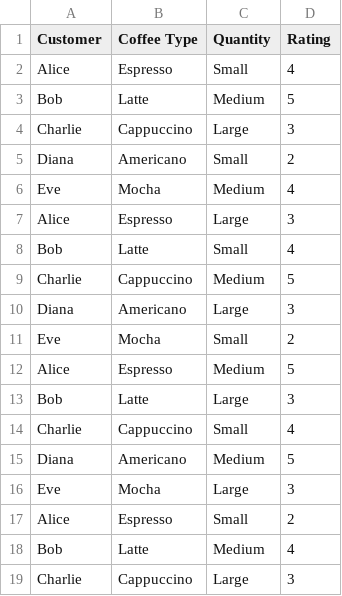
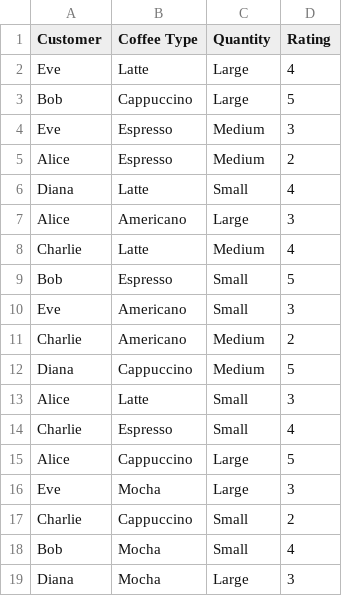
Before and after one commit to supportvectors/data-wrangling-datasets, a CSV file: coffee_dataset.csv, drawn as a sheet; only a part is shown; the diff covers the shown part only.

Commit message:
shuffle up the records

```diff
--- a/coffee_dataset.csv
+++ b/coffee_dataset.csv
@@ -1,19 +1,19 @@
 Customer,Coffee Type,Quantity,Rating
-Alice,Espresso,Small,4
-Bob,Latte,Medium,5
-Charlie,Cappuccino,Large,3
-Diana,Americano,Small,2
-Eve,Mocha,Medium,4
-Alice,Espresso,Large,3
-Bob,Latte,Small,4
-Charlie,Cappuccino,Medium,5
-Diana,Americano,Large,3
-Eve,Mocha,Small,2
-Alice,Espresso,Medium,5
-Bob,Latte,Large,3
-Charlie,Cappuccino,Small,4
-Diana,Americano,Medium,5
+Eve,Latte,Large,4
+Bob,Cappuccino,Large,5
+Eve,Espresso,Medium,3
+Alice,Espresso,Medium,2
+Diana,Latte,Small,4
+Alice,Americano,Large,3
+Charlie,Latte,Medium,4
+Bob,Espresso,Small,5
+Eve,Americano,Small,3
+Charlie,Americano,Medium,2
+Diana,Cappuccino,Medium,5
+Alice,Latte,Small,3
+Charlie,Espresso,Small,4
+Alice,Cappuccino,Large,5
 Eve,Mocha,Large,3
-Alice,Espresso,Small,2
-Bob,Latte,Medium,4
-Charlie,Cappuccino,Large,3
+Charlie,Cappuccino,Small,2
+Bob,Mocha,Small,4
+Diana,Mocha,Large,3
```
Also changed, not shown: 4 edited cells elsewhere in this file.
